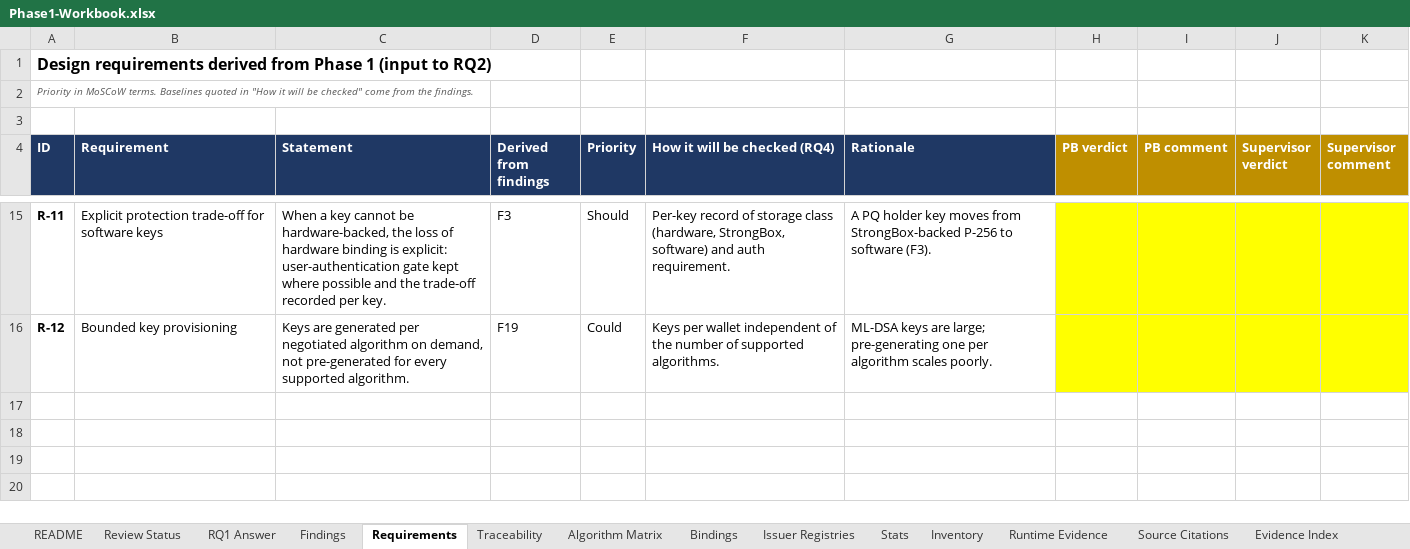
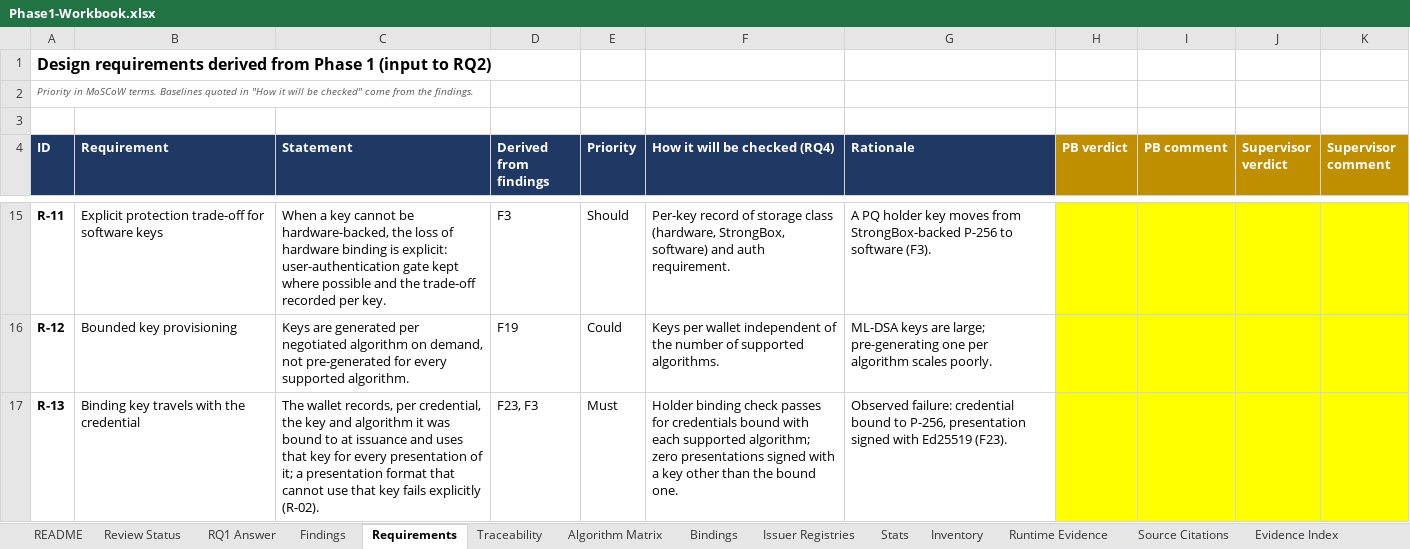
Before and after one commit to prazwal1/crypto-agile-ssi, an Excel workbook: docs/phase1/Phase1-Workbook.xlsx, sheet Requirements, drawn as a sheet; only a part is shown, gaps mark what is left out; values as stored, in another font and other column widths than the file's, no borders; charts and pictures not drawn; the diff covers the shown part only; the diff names each change by its address in the sheet, - before the commit and + after, or states it on an @@ line.

Commit message:
Workbook: F22, F23, R-13, R-14, presentation runtime rows and evidence

```diff
--- a/docs/phase1/Phase1-Workbook.xlsx (sheet Requirements)
+++ b/docs/phase1/Phase1-Workbook.xlsx (sheet Requirements)
+row 17: R-13 | Binding key travels with the credential | The wallet records, per credential, the key and algorithm it was bound to at issuance and uses that key for every presentation of it; a presentation format that cannot use that key fails explicitly (R-02). | F23, F3 | Must | Holder binding check passes for credentials bound with each supported algorithm; zero presentations signed with a key other than the bound one. | Observed failure: credential bound to P-256, presentation signed with Ed25519 (F23).
```
Also changed, not shown: 1 added row and 1 edited cell elsewhere in this sheet, sheet Traceability, sheet Review Status, sheet Activity Log, sheet Runtime Evidence, sheet Findings, sheet Stats, 6 more sheets, charts or pictures, 2 other files.
